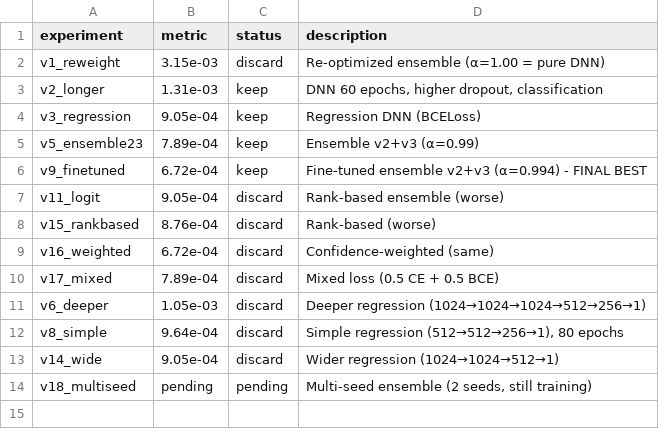
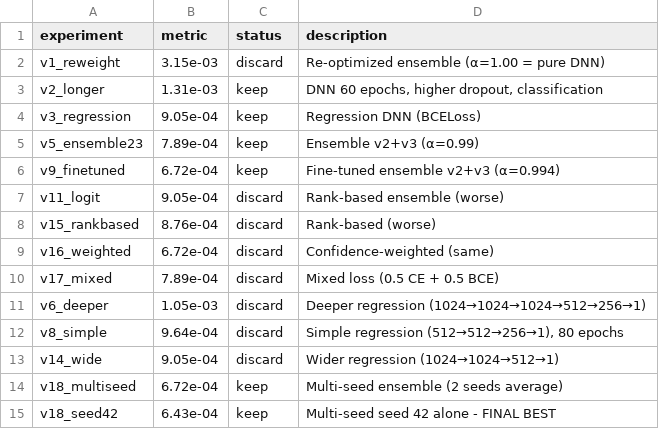
Before and after one commit to vvsotnikov/astro-bench, a TSV file: submissions/haiku-gamma-mar9-v2/results.tsv, drawn as a sheet.

```diff
--- a/submissions/haiku-gamma-mar9-v2/results.tsv
+++ b/submissions/haiku-gamma-mar9-v2/results.tsv
@@ -5,3 +5,3 @@ v3_regression	9.05e-04	keep	Regression DNN (BCELoss)
 v5_ensemble23	7.89e-04	keep	Ensemble v2+v3 (α=0.99)
-v9_finetuned	6.72e-04	keep	Fine-tuned ensemble v2+v3 (α=0.994) - FINAL BEST
+v9_finetuned	6.72e-04	keep	Fine-tuned ensemble v2+v3 (α=0.994)
 v11_logit	9.05e-04	discard	Rank-based ensemble (worse)
@@ -13,2 +13,3 @@ v8_simple	9.64e-04	discard	Simple regression (512→512→256→1), 80 epochs
 v14_wide	9.05e-04	discard	Wider regression (1024→1024→512→1)
-v18_multiseed	pending	pending	Multi-seed ensemble (2 seeds, still training)
+v18_multiseed	6.72e-04	keep	Multi-seed ensemble (2 seeds average)
+v18_seed42	6.43e-04	keep	Multi-seed seed 42 alone - FINAL BEST
```
Also changed, not shown: 2 other files.
